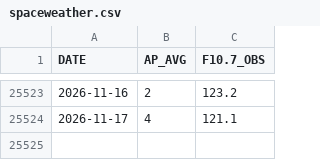
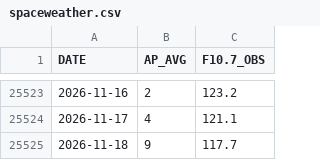
Before and after one commit to iqpslover-byte/Get_TLE, a CSV file: data/spaceweather.csv, drawn as a sheet; only a part is shown, gaps mark what is left out.

```diff
--- a/data/spaceweather.csv
+++ b/data/spaceweather.csv
@@ -25524 +25524,2 @@ DATE,AP_AVG,F10.7_OBS
 2026-11-17,4,121.1
+2026-11-18,9,117.7
```
Also changed, not shown: 4 other files.
